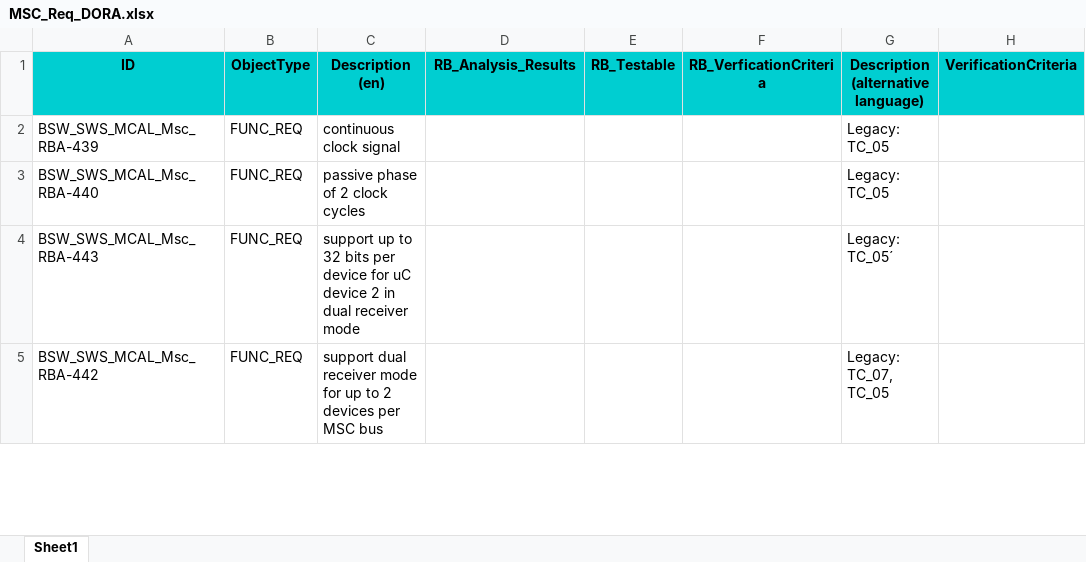
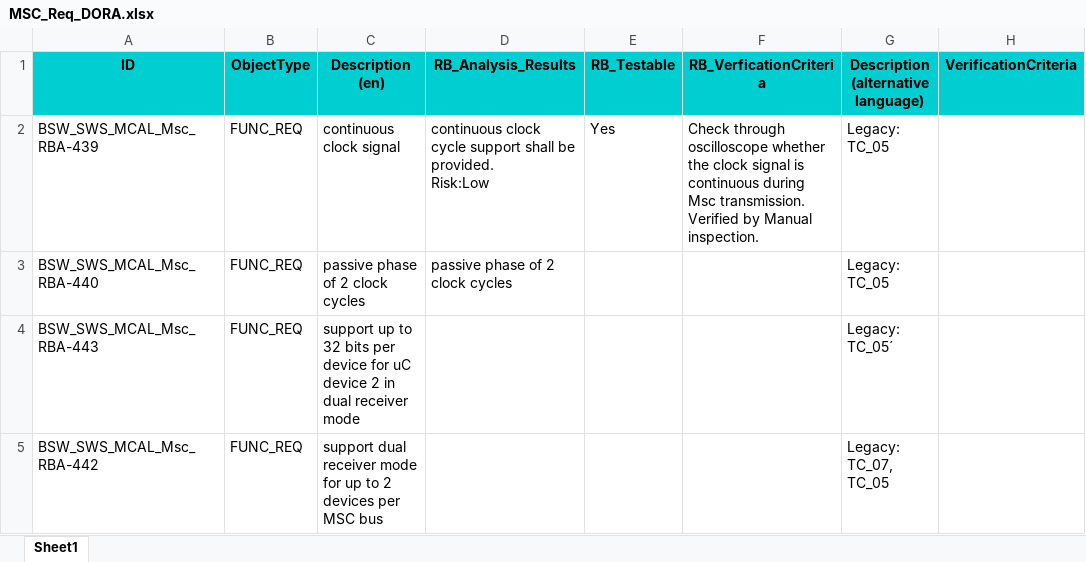
Before and after one commit to KhoiNguyen-88/HelloWorld, an Excel workbook: MSC_Req_DORA.xlsx, sheet Sheet1, drawn as a sheet; only a part is shown; values as stored, in another font and other column widths than the file's, no borders; ↵ is a line break in a cell; the diff names each change by its address in the sheet, - before the commit and + after, or states it on an @@ line.

Commit message:
Hello

```diff
--- a/MSC_Req_DORA.xlsx (sheet Sheet1)
+++ b/MSC_Req_DORA.xlsx (sheet Sheet1)
-D2 (RB_Analysis_Results): (empty)
+D2 (RB_Analysis_Results): continuous clock cycle support shall be provided. ↵ Risk:Low
-E2 (RB_Testable): (empty)
+E2 (RB_Testable): Yes
-F2 (RB_VerficationCriteria): (empty)
+F2 (RB_VerficationCriteria): Check through oscilloscope whether the clock signal is continuous during Msc transmission. ↵ Verified by Manual inspection.
-D3 (RB_Analysis_Results): (empty)
+D3 (RB_Analysis_Results): passive phase of 2 clock cycles
```
